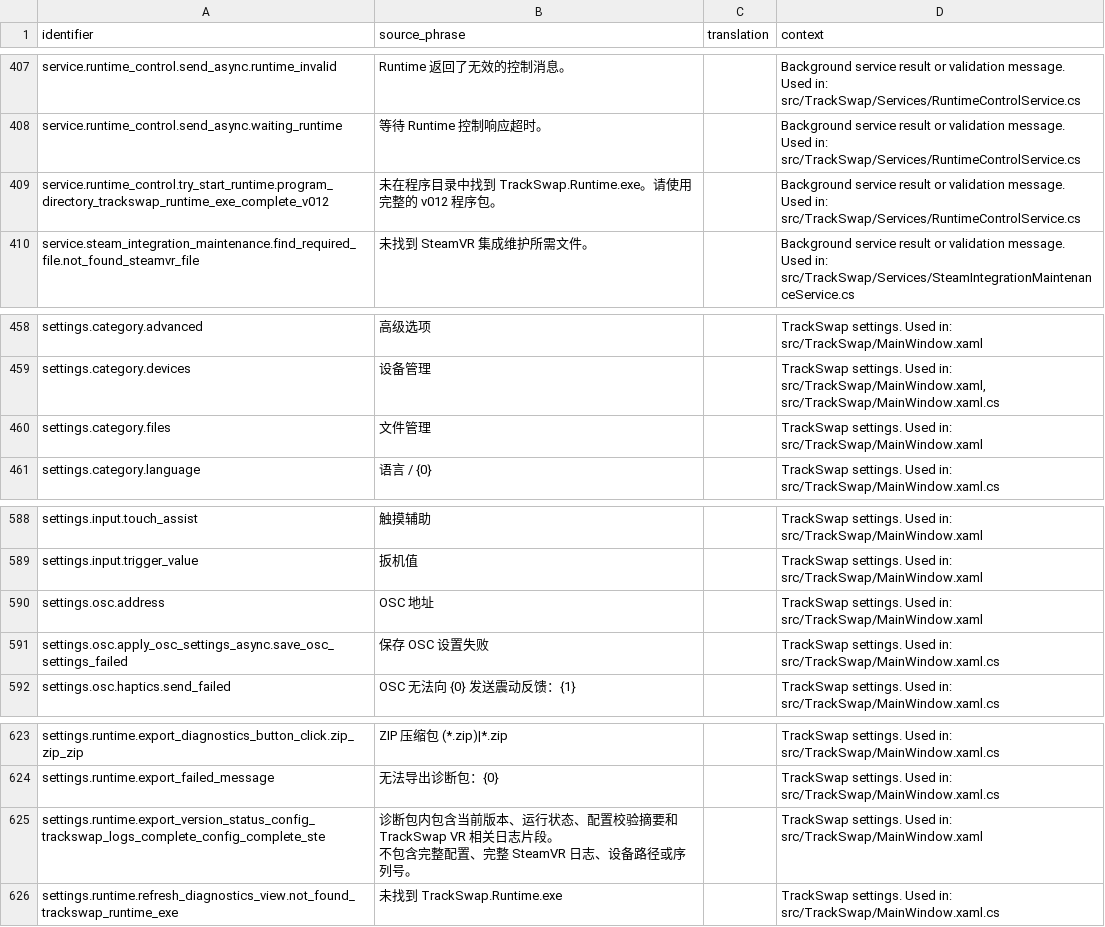
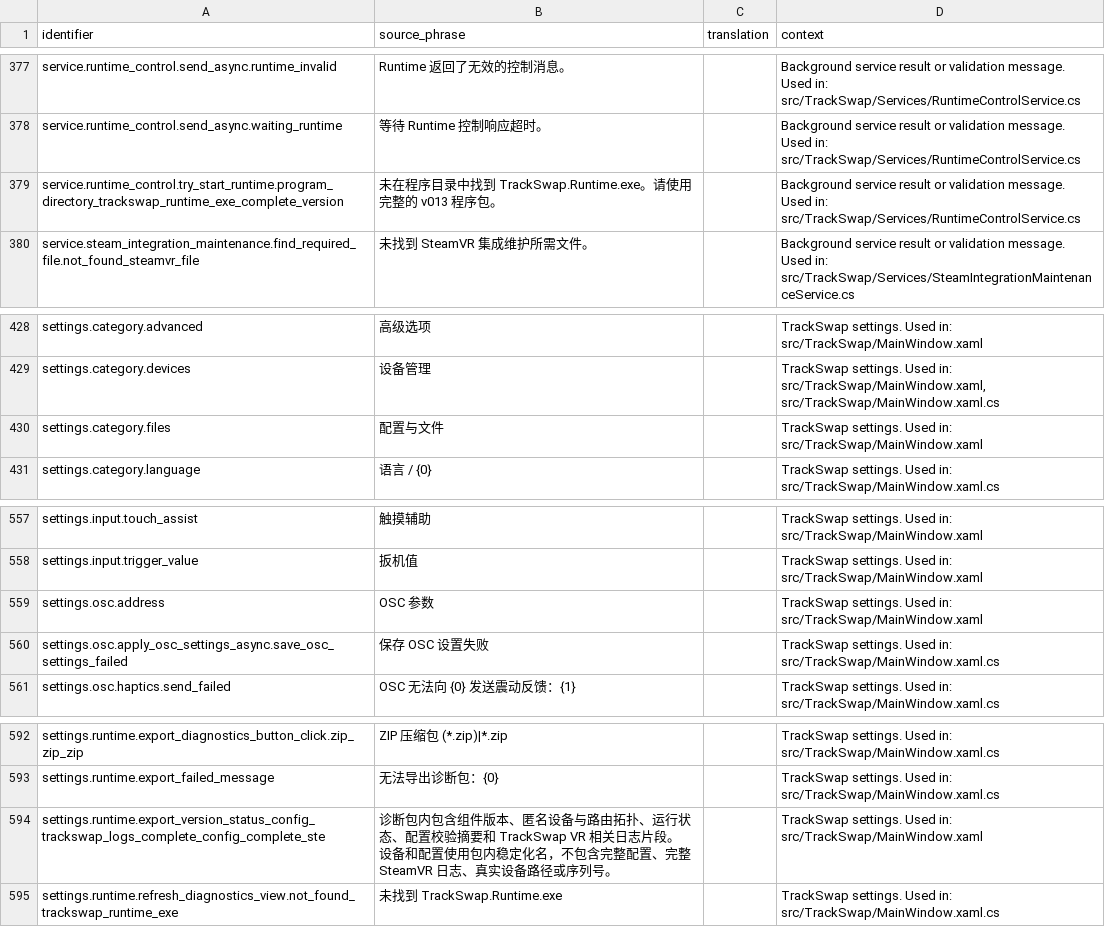
Before and after one commit to Hrenact/TrackSwap, a CSV file: localization/crowdin/source.csv, drawn as a sheet; only a part is shown, gaps mark what is left out; addresses are those after the commit; ↵ is a line break in a cell; the diff covers the shown part only; the diff names each change by its address in the sheet, - before the commit and + after, or states it on an @@ line.

```diff
--- a/localization/crowdin/source.csv
+++ b/localization/crowdin/source.csv
-A379 (identifier): service.runtime_control.try_start_runtime.program_directory_trackswap_runtime_exe_complete_v012
+A379 (identifier): service.runtime_control.try_start_runtime.program_directory_trackswap_runtime_exe_complete_version
-B379 (source_phrase): …完整的 v012 程序包。
+B379 (source_phrase): …完整的 v013 程序包。
-B430 (source_phrase): 文件管理
+B430 (source_phrase): 配置与文件
-B559 (source_phrase): OSC 地址
+B559 (source_phrase): OSC 参数
-B594 (source_phrase): …包内包含当前版本、运行状态、配置校验摘要和 TrackSwap VR 相关日志片段。 ↵ 不包含完整配置、完整 SteamVR 日志、设备路径…
+B594 (source_phrase): …包内包含组件版本、匿名设备与路由拓扑、运行状态、配置校验摘要和 TrackSwap VR 相关日志片段。 ↵ 设备和配置使用包内稳定化名，不包含完整配置、完整 SteamVR 日志、真实设备路径…
```
Also changed, not shown: 31 removed rows and 5 edited cells elsewhere in this file, 48 other files.
